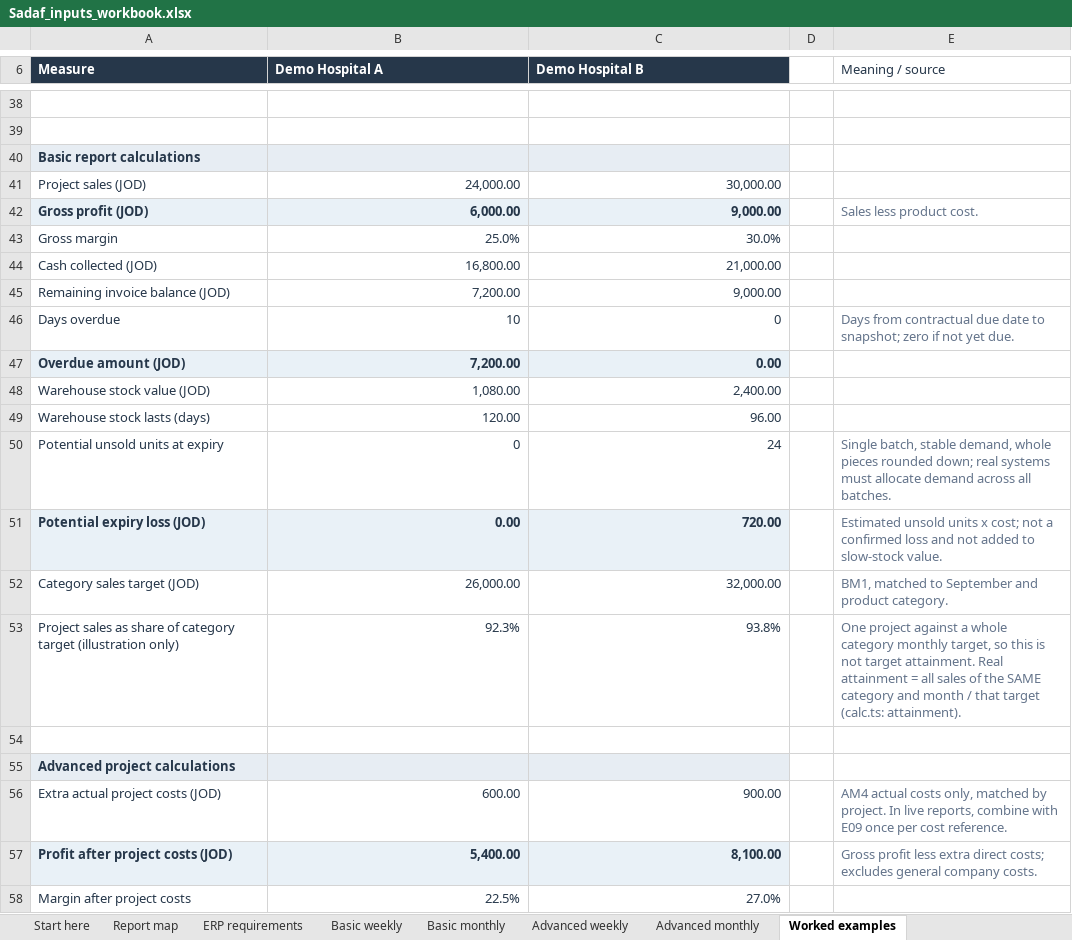
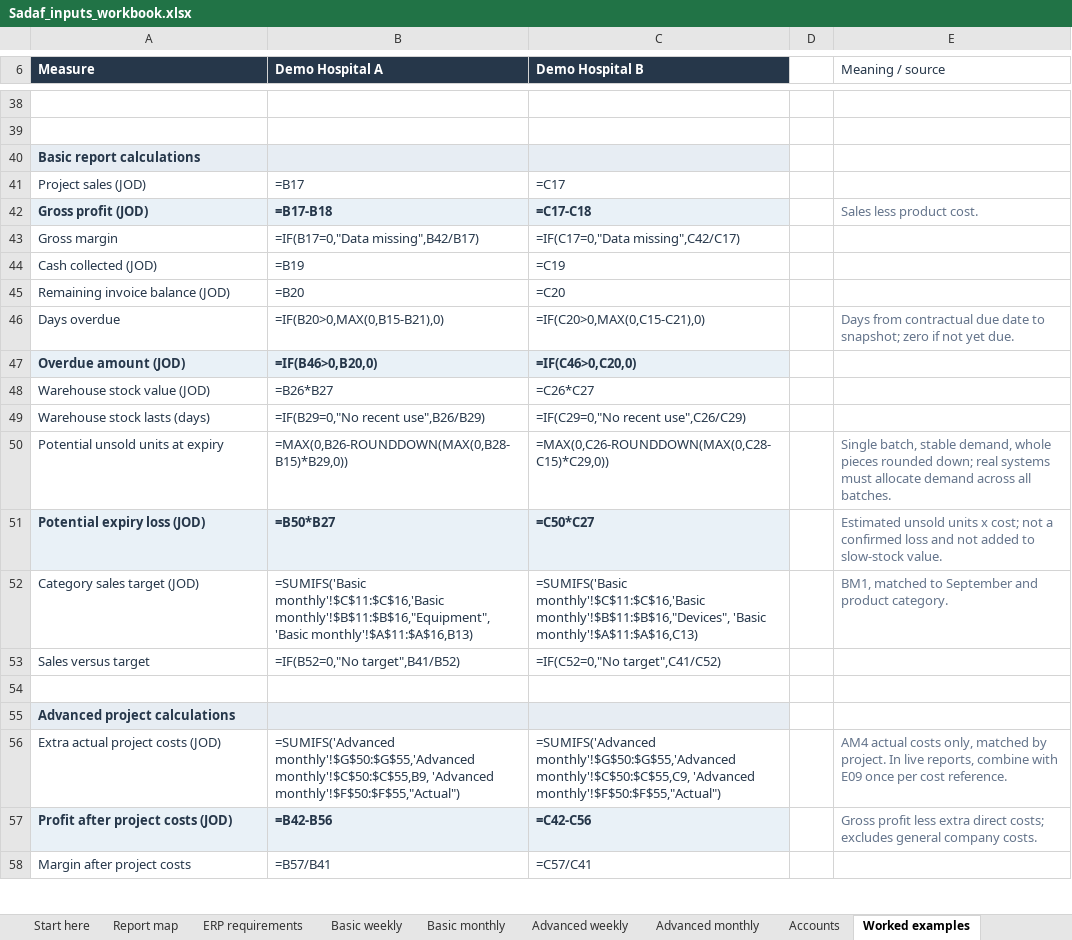
Before and after one commit to obeidatshadi-max/sadaf-360, an Excel workbook: docs/Sadaf_inputs_workbook.xlsx, sheet Worked examples, drawn as a sheet; only a part is shown, gaps mark what is left out; values as stored, in another font and other column widths than the file's, no borders; formulas without a stored value are shown as written; removed rows and columns are numbered as before the commit, all else as after; the diff covers the shown part only; the diff names each change by its address in the sheet, - before the commit and + after, or states it on an @@ line.

```diff
--- a/docs/Sadaf_inputs_workbook.xlsx (sheet Worked examples)
+++ b/docs/Sadaf_inputs_workbook.xlsx (sheet Worked examples)
+sheet tab: Accounts
-B41 (Demo Hospital A): 24,000.00
+B41 (Demo Hospital A): =B17
-C41 (Demo Hospital B): 30,000.00
+C41 (Demo Hospital B): =C17
-B42 (Demo Hospital A): 6,000.00
+B42 (Demo Hospital A): =B17-B18
-C42 (Demo Hospital B): 9,000.00
+C42 (Demo Hospital B): =C17-C18
-B43 (Demo Hospital A): 25.0%
+B43 (Demo Hospital A): =IF(B17=0,"Data missing",B42/B17)
-C43 (Demo Hospital B): 30.0%
+C43 (Demo Hospital B): =IF(C17=0,"Data missing",C42/C17)
-B44 (Demo Hospital A): 16,800.00
+B44 (Demo Hospital A): =B19
-C44 (Demo Hospital B): 21,000.00
+C44 (Demo Hospital B): =C19
-B45 (Demo Hospital A): 7,200.00
+B45 (Demo Hospital A): =B20
-C45 (Demo Hospital B): 9,000.00
+C45 (Demo Hospital B): =C20
-B46 (Demo Hospital A): 10
+B46 (Demo Hospital A): =IF(B20>0,MAX(0,B15-B21),0)
-C46 (Demo Hospital B): 0
+C46 (Demo Hospital B): =IF(C20>0,MAX(0,C15-C21),0)
-B47 (Demo Hospital A): 7,200.00
+B47 (Demo Hospital A): =IF(B46>0,B20,0)
-C47 (Demo Hospital B): 0.00
+C47 (Demo Hospital B): =IF(C46>0,C20,0)
-B48 (Demo Hospital A): 1,080.00
+B48 (Demo Hospital A): =B26*B27
-C48 (Demo Hospital B): 2,400.00
+C48 (Demo Hospital B): =C26*C27
-B49 (Demo Hospital A): 120.00
+B49 (Demo Hospital A): =IF(B29=0,"No recent use",B26/B29)
-C49 (Demo Hospital B): 96.00
+C49 (Demo Hospital B): =IF(C29=0,"No recent use",C26/C29)
-B50 (Demo Hospital A): 0
+B50 (Demo Hospital A): =MAX(0,B26-ROUNDDOWN(MAX(0,B28-B15)*B29,0))
-C50 (Demo Hospital B): 24
+C50 (Demo Hospital B): =MAX(0,C26-ROUNDDOWN(MAX(0,C28-C15)*C29,0))
-B51 (Demo Hospital A): 0.00
+B51 (Demo Hospital A): =B50*B27
-C51 (Demo Hospital B): 720.00
+C51 (Demo Hospital B): =C50*C27
-B52 (Demo Hospital A): 26,000.00
+B52 (Demo Hospital A): =SUMIFS('Basic monthly'!$C$11:$C$16,'Basic monthly'!$B$11:$B$16,"Equipment", 'Basic monthly'!$A$11:$A$16,B13)
-C52 (Demo Hospital B): 32,000.00
+C52 (Demo Hospital B): =SUMIFS('Basic monthly'!$C$11:$C$16,'Basic monthly'!$B$11:$B$16,"Devices", 'Basic monthly'!$A$11:$A$16,C13)
-row 53: Project sales as share of category target (illustration only) | 92.3% | 93.8% |  | One project against a whole category monthly target, so this is not target attainment. Real attainment = all sales of the SAME category and month / that target (calc.ts: attainment).
+row 53: Sales versus target | =IF(B52=0,"No target",B41/B52) | =IF(C52=0,"No target",C41/C52)
-B56 (Demo Hospital A): 600.00
+B56 (Demo Hospital A): =SUMIFS('Advanced monthly'!$G$50:$G$55,'Advanced monthly'!$C$50:$C$55,B9, 'Advanced monthly'!$F$50:$F$55,"Actual")
-C56 (Demo Hospital B): 900.00
+C56 (Demo Hospital B): =SUMIFS('Advanced monthly'!$G$50:$G$55,'Advanced monthly'!$C$50:$C$55,C9, 'Advanced monthly'!$F$50:$F$55,"Actual")
-B57 (Demo Hospital A): 5,400.00
+B57 (Demo Hospital A): =B42-B56
-C57 (Demo Hospital B): 8,100.00
+C57 (Demo Hospital B): =C42-C56
-B58 (Demo Hospital A): 22.5%
+B58 (Demo Hospital A): =B57/B41
-C58 (Demo Hospital B): 27.0%
+C58 (Demo Hospital B): =C57/C41
```
Also changed, not shown: 66 added rows and 45 edited cells elsewhere in this sheet, sheet Report map, sheet Start here, sheet Advanced monthly, sheet ERP requirements, 23 other files.
